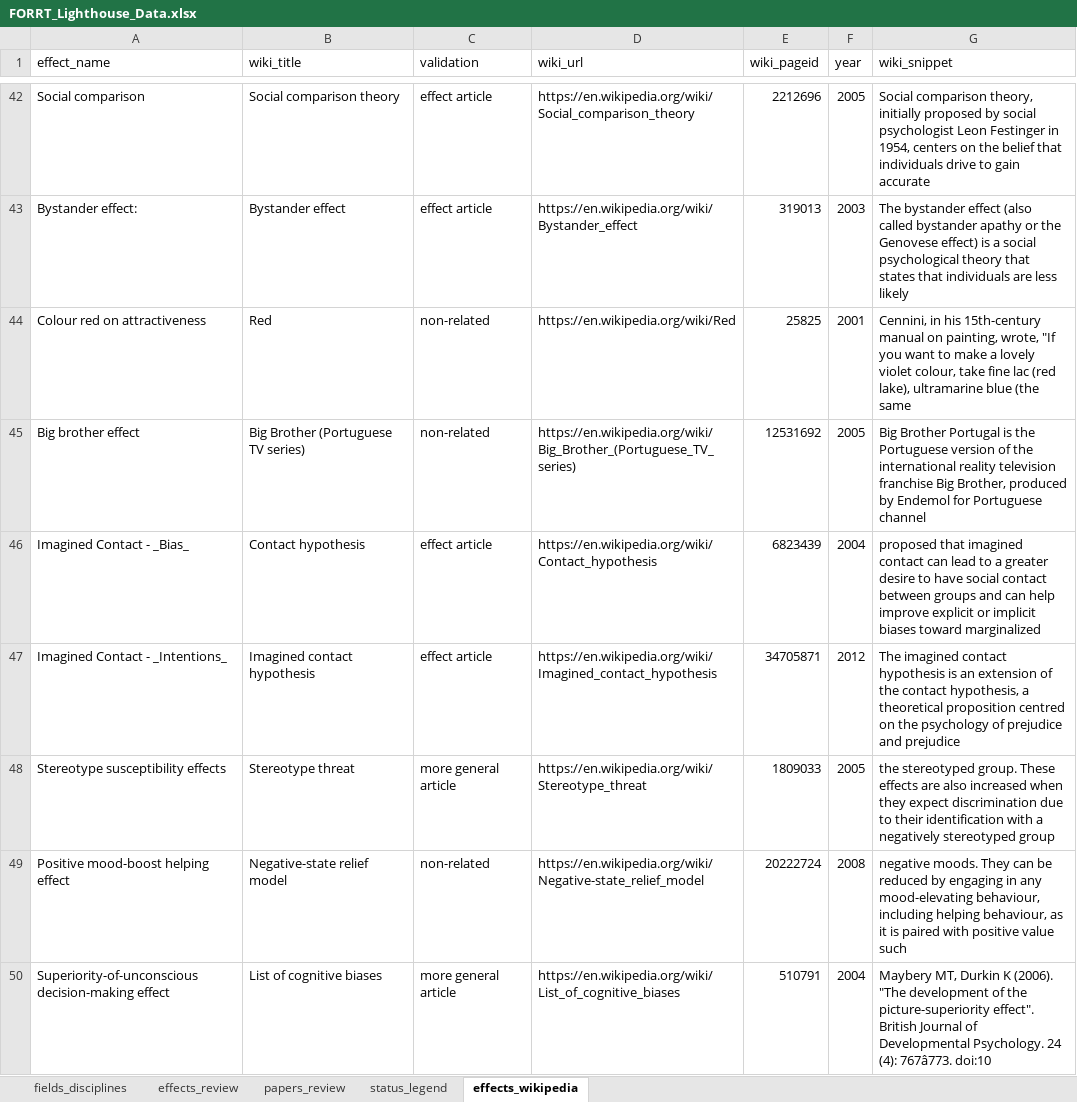
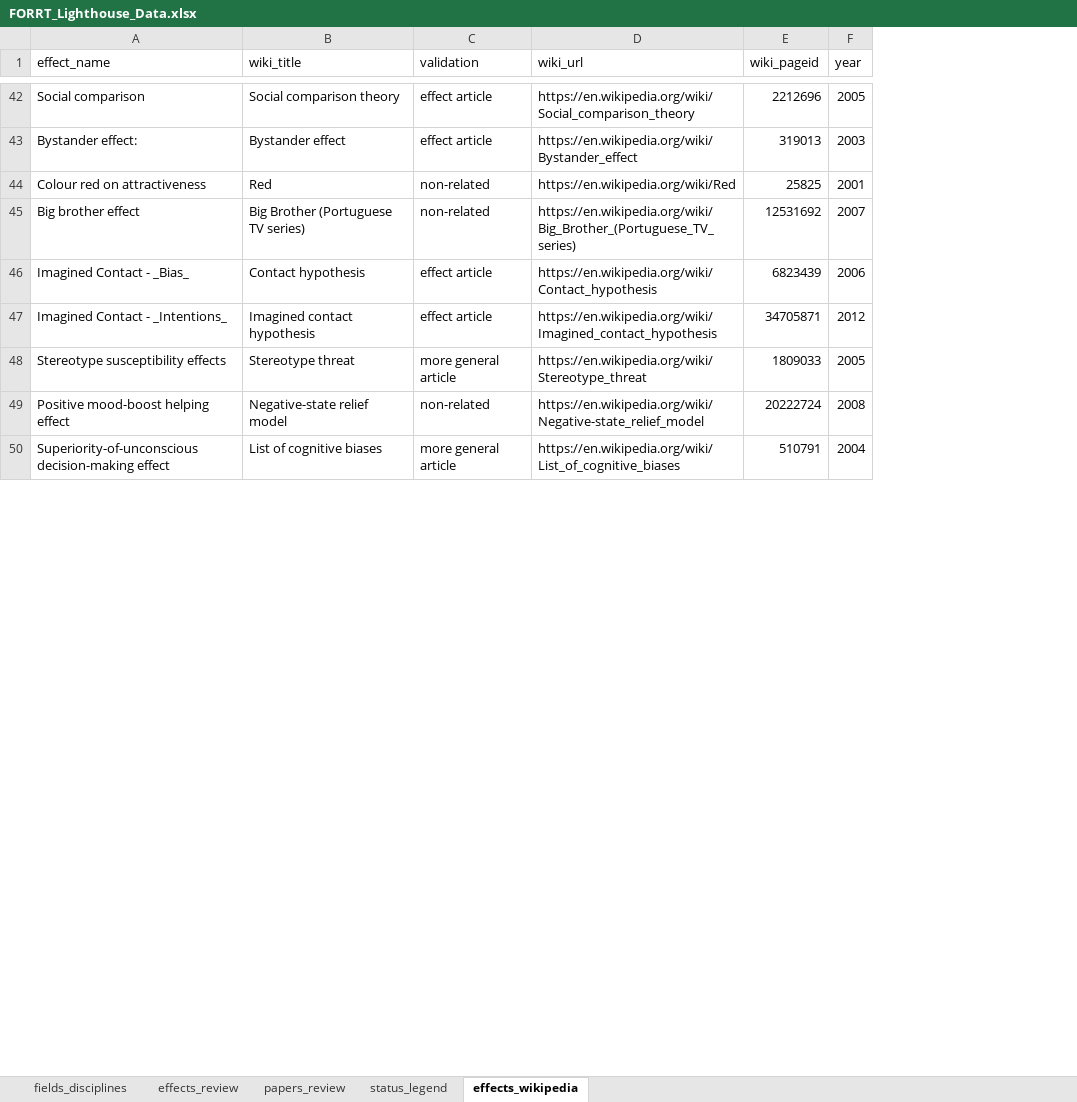
Before and after one commit to forrtproject/lighthouse, an Excel workbook: FORRT_Lighthouse_Data.xlsx, sheet effects_wikipedia, drawn as a sheet; only a part is shown, gaps mark what is left out; values as stored, in another font and other column widths than the file's, no cell formats; the diff covers the shown part only; the diff names each change by its address in the sheet, - before the commit and + after, or states it on an @@ line.

Commit message:
update wikipedia data

```diff
--- a/FORRT_Lighthouse_Data.xlsx (sheet effects_wikipedia)
+++ b/FORRT_Lighthouse_Data.xlsx (sheet effects_wikipedia)
-column G (wiki_snippet), rows 42-50: Social comparison theory, initially proposed by social psychologist Leon Festinger in 1954, centers on the belief that individuals drive to gain accurate | The bystander effect (also called bystander apathy or the Genovese effect) is a social psychological theory that states that individuals are less likely | Cennini, in his 15th-century manual on painting, wrote, "If you want to make a lovely violet colour, take fine lac (red lake), ultramarine blue (the same | Big Brother Portugal is the Portuguese version of the international reality television franchise Big Brother, produced by Endemol for Portuguese channel | proposed that imagined contact can lead to a greater desire to have social contact between groups and can help improve explicit or implicit biases toward marginalized | The imagined contact hypothesis is an extension of the contact hypothesis, a theoretical proposition centred on the psychology of prejudice and prejudice | the stereotyped group. These effects are also increased when they expect discrimination due to their identification with a negatively stereotyped group | negative moods. They can be reduced by engaging in any mood-elevating behaviour, including helping behaviour, as it is paired with positive value such | Maybery MT, Durkin K (2006). "The development of the picture-superiority effect". British Journal of Developmental Psychology. 24 (4): 767â773. doi:10
-F45 (year): 2005
+F45 (year): 2007
-F46 (year): 2004
+F46 (year): 2006
```
Also changed, not shown: 52 edited cells elsewhere in this sheet, cell formats.
